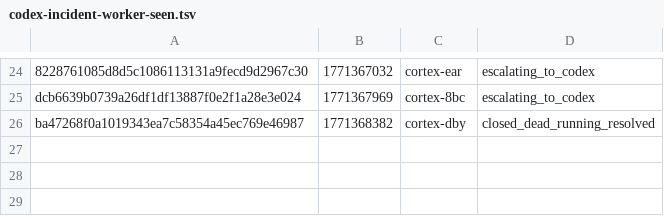
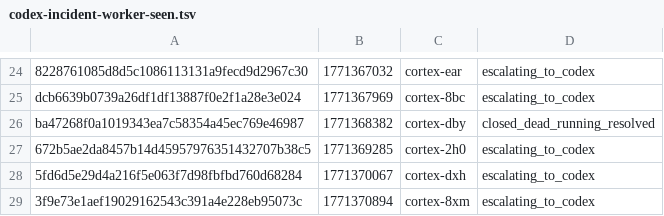
Before and after one commit to Heikkila-Pty-Ltd/cortex, a TSV file: .cortex/codex-incident-worker-seen.tsv, drawn as a sheet; only a part is shown, gaps mark what is left out.

Commit message:
feat(cortex-8xm): Fix churned portfolio backlog gathering task
Root cause analysis:
- Portfolio backlog gathering code existed in internal/scheduler/chief.go
- But it was NOT integrated with the Chief SM in internal/chief/chief.go
- Chief SM prompt mentioned gathering context but didn't actually do it
- No tests existed for portfolio functions
- Agents kept trying to 'implement' already-existing code

Resolution:
- Move portfolio functions to new internal/portfolio/ package
- Add comprehensive test coverage for portfolio functions
- Integrate portfolio gathering into Chief SM buildMultiTeamPlanningPrompt
- Chief SM now actually gathers portfolio context before LLM dispatch
- Remove import cycle between chief and scheduler packages

The task was churning because the disconnect between intent (gather portfolio context) and implementation (only mentioned in prompt, not actually done).

```diff
--- a/.cortex/codex-incident-worker-seen.tsv
+++ b/.cortex/codex-incident-worker-seen.tsv
@@ -26 +26,4 @@ dcb6639b0739a26df1df13887f0e2f1a28e3e024|1771367969|cortex-8bc|escalating_to_cod
 ba47268f0a1019343ea7c58354a45ec769e46987|1771368382|cortex-dby|closed_dead_running_resolved
+672b5ae2da8457b14d45957976351432707b38c5|1771369285|cortex-2h0|escalating_to_codex
+5fd6d5e29d4a216f5e063f7d98fbfbd760d68284|1771370067|cortex-dxh|escalating_to_codex
+3f9e73e1aef19029162543c391a4e228eb95073c|1771370894|cortex-8xm|escalating_to_codex
```
Also changed, not shown: 13 other files.
